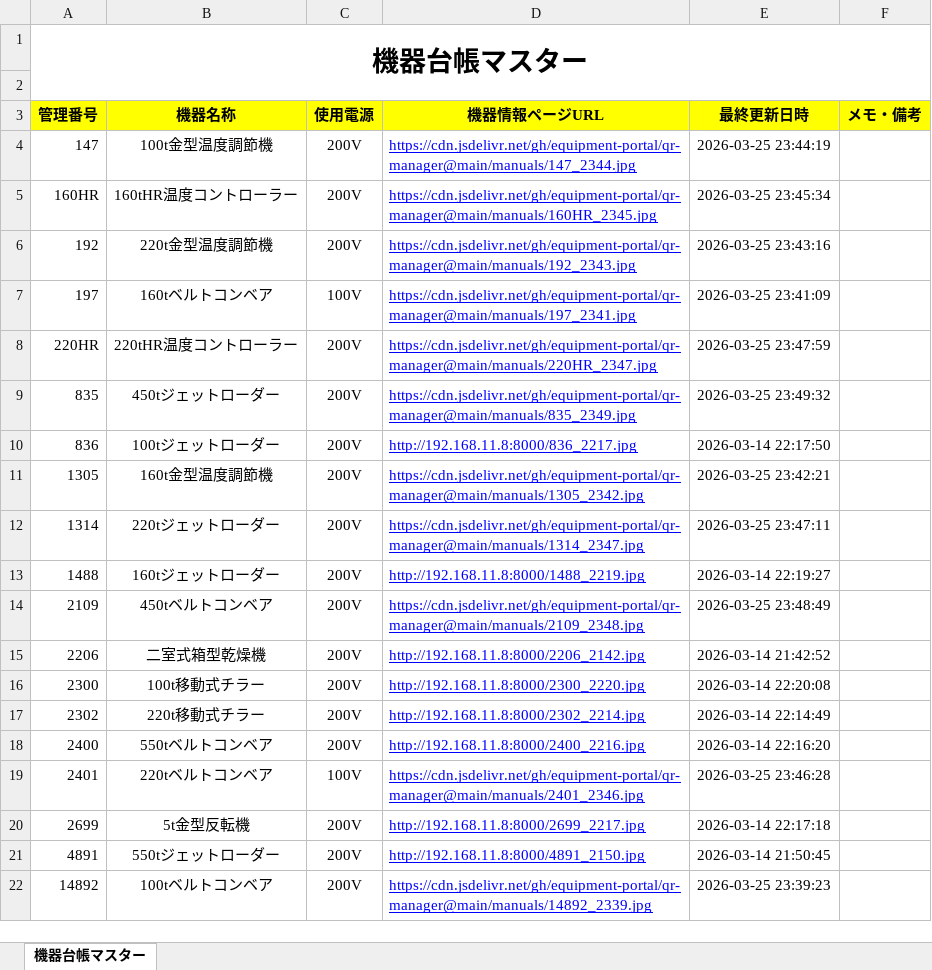
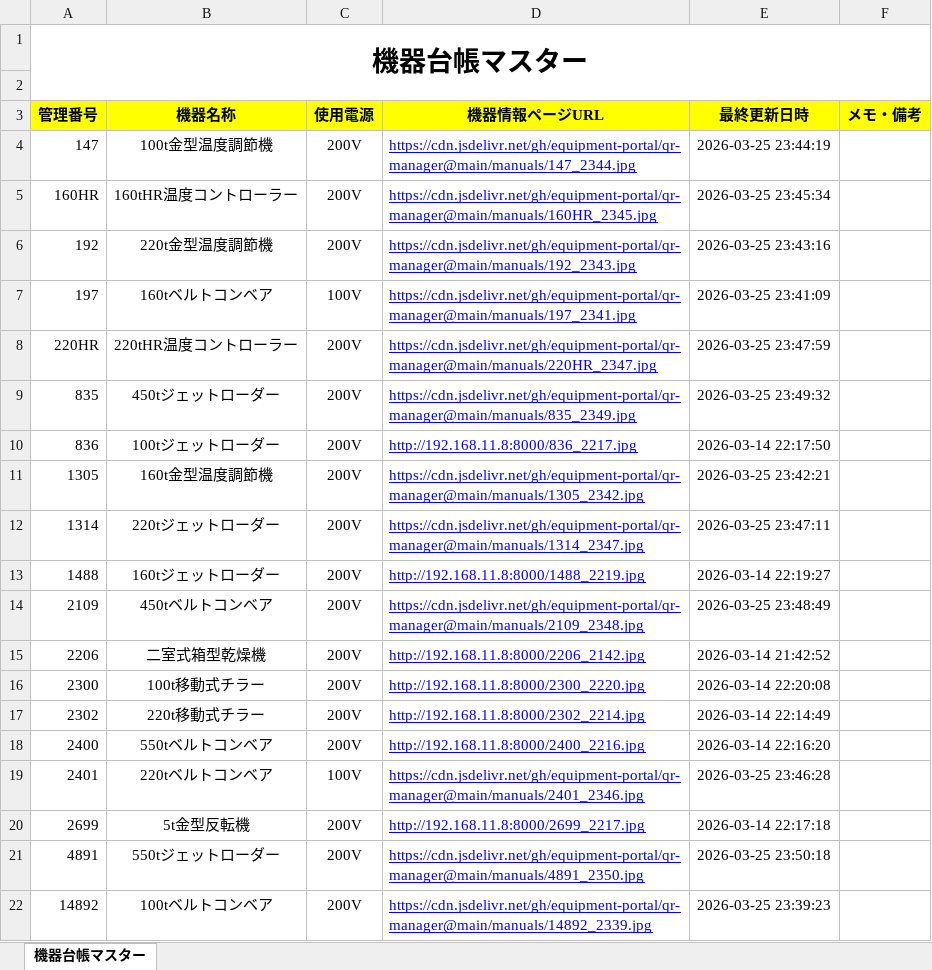
Before and after one commit to equipment-portal/qr-manager, an Excel workbook: ledger/機器台帳マスター.xlsx, sheet 機器台帳マスター, drawn as a sheet; values as stored, in another font and other column widths than the file's, no borders; the diff names each change by its address in the sheet, - before the commit and + after, or states it on an @@ line.

Commit message:
Update Master Ledger

```diff
--- a/ledger/機器台帳マスター.xlsx (sheet 機器台帳マスター)
+++ b/ledger/機器台帳マスター.xlsx (sheet 機器台帳マスター)
-D21 (機器情報ページURL): http://192.168.11.8:8000/4891_2150.jpg
+D21 (機器情報ページURL): https://cdn.jsdelivr.net/gh/equipment-portal/qr-manager@main/manuals/4891_2350.jpg
-E21 (最終更新日時): 2026-03-14 21:50:45
+E21 (最終更新日時): 2026-03-25 23:50:18
```
